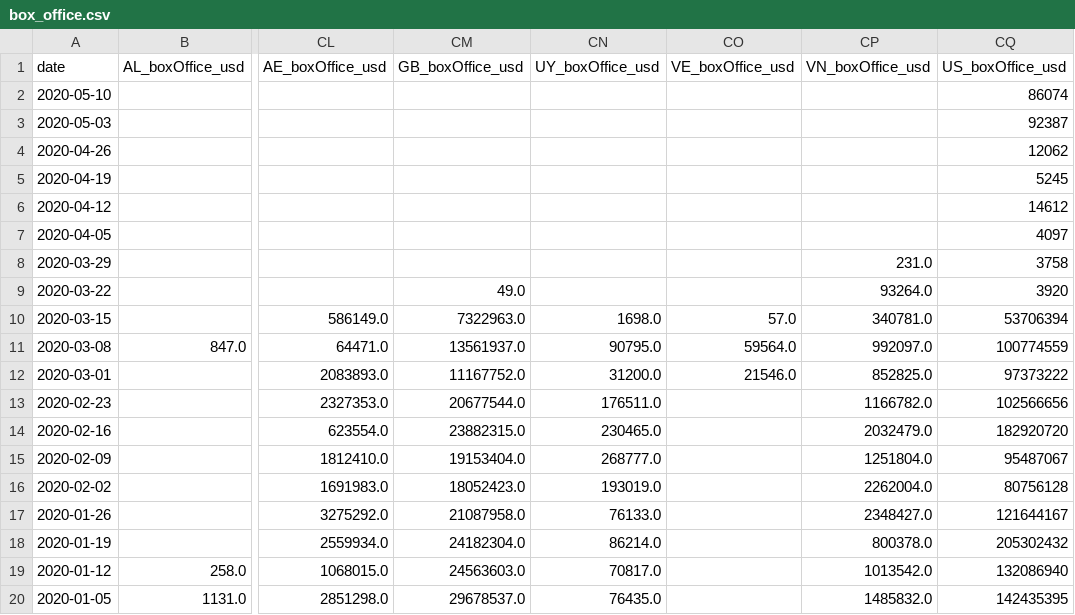
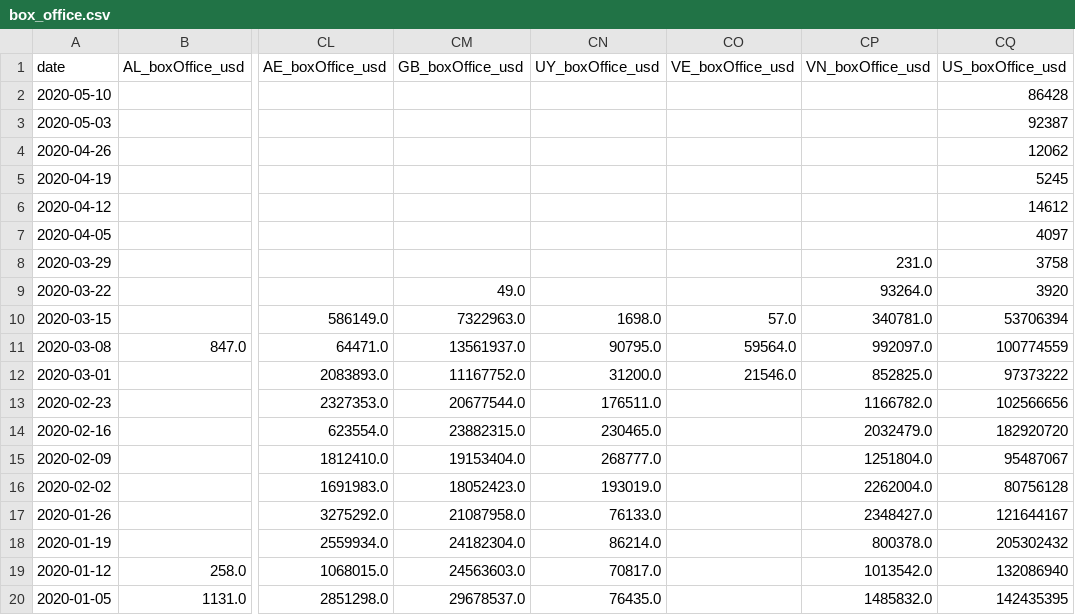
Before and after one commit to alanalien/covid_19_circumstantial_evidences, a CSV file: data/box_office.csv, drawn as a sheet; only a part is shown, gaps mark what is left out; the diff names each change by its address in the sheet, - before the commit and + after, or states it on an @@ line.

Commit message:
data daily auto update

```diff
--- a/data/box_office.csv
+++ b/data/box_office.csv
-CQ2 (US_boxOffice_usd): 86074
+CQ2 (US_boxOffice_usd): 86428
```
